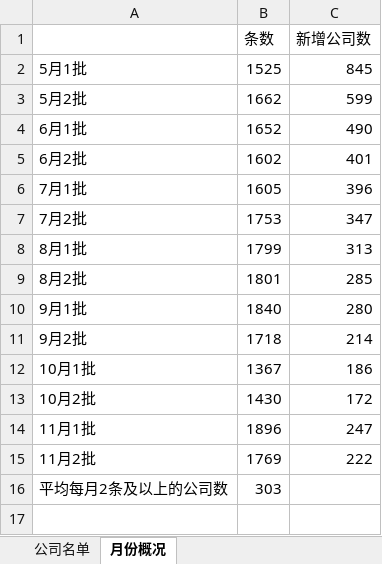
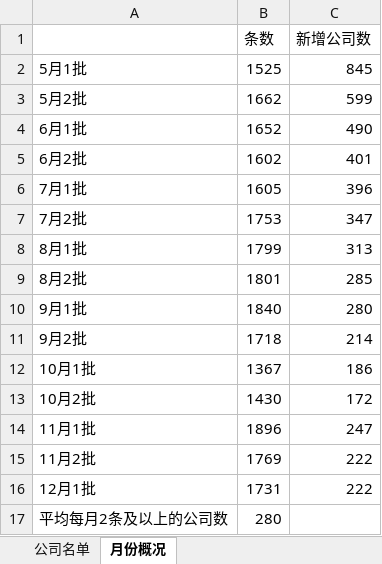
Before and after one commit to hanjc1993/luohu_rencai, an Excel workbook: 人才引进统计.xlsx, sheet 月份概况, drawn as a sheet; values as stored, in another font and other column widths than the file's, no borders; addresses are those after the commit; the diff names each change by its address in the sheet, - before the commit and + after, or states it on an @@ line.

```diff
--- a/人才引进统计.xlsx (sheet 月份概况)
+++ b/人才引进统计.xlsx (sheet 月份概况)
+row 16: 12月1批 | 1731 | 222
-B17 (条数): 303
+B17 (条数): 280
```
Also changed, not shown: sheet 公司名单, 人才引进公示.xlsx.
